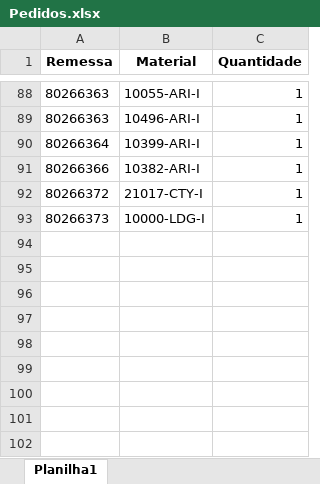
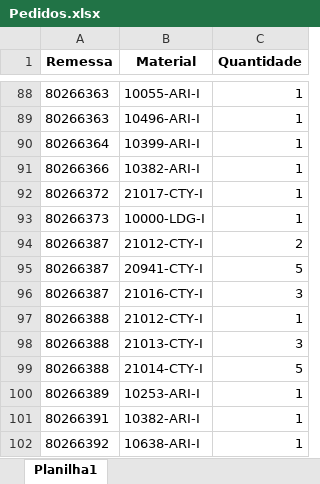
Before and after one commit to pontesasp/conferencia-dados, an Excel workbook: Pedidos.xlsx, sheet Planilha1, drawn as a sheet; only a part is shown, gaps mark what is left out; values as stored, in another font and other column widths than the file's, no borders; the diff names each change by its address in the sheet, - before the commit and + after, or states it on an @@ line.

Commit message:
Add files via upload
Atualizar Pedidos

```diff
--- a/Pedidos.xlsx (sheet Planilha1)
+++ b/Pedidos.xlsx (sheet Planilha1)
+row 94: 80266387 | 21012-CTY-I | 2
+row 95: 80266387 | 20941-CTY-I | 5
+row 96: 80266387 | 21016-CTY-I | 3
+row 97: 80266388 | 21012-CTY-I | 1
+row 98: 80266388 | 21013-CTY-I | 3
+row 99: 80266388 | 21014-CTY-I | 5
+row 100: 80266389 | 10253-ARI-I | 1
+row 101: 80266391 | 10382-ARI-I | 1
+row 102: 80266392 | 10638-ARI-I | 1
```
